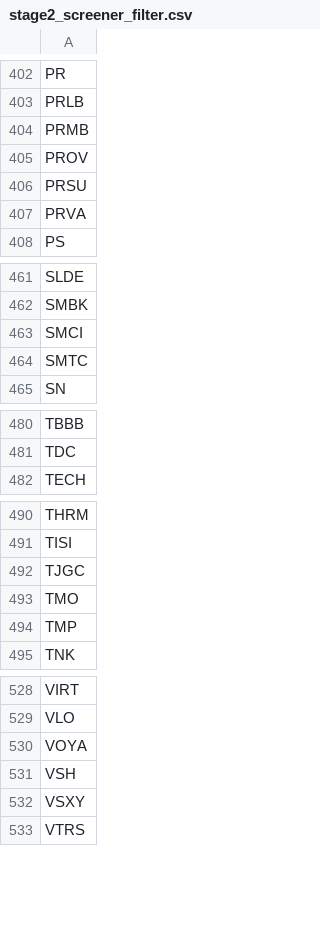
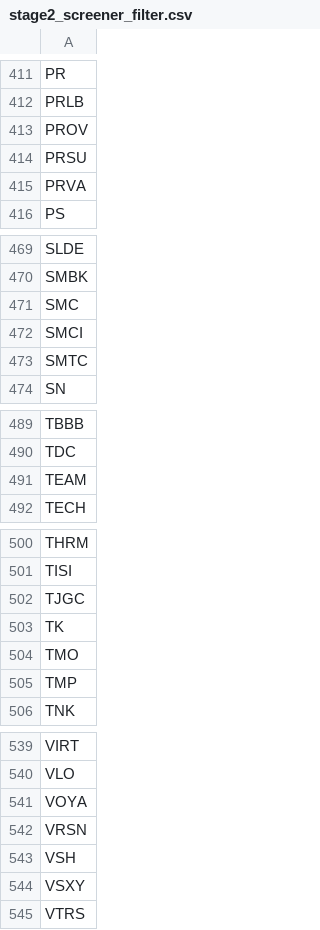
Before and after one commit to githhhh/Yfinance_data, a CSV file: us/stage2/stage2_screener_filter.csv, drawn as a sheet; only a part is shown, gaps mark what is left out; the diff covers the shown part only.

```diff
--- a/us/stage2/stage2_screener_filter.csv
+++ b/us/stage2/stage2_screener_filter.csv
@@ -403,3 +412,2 @@ PR
 PRLB
-PRMB
 PROV
@@ -462,2 +470,3 @@ SLDE
 SMBK
+SMC
 SMCI
@@ -481,2 +490,3 @@ TBBB
 TDC
+TEAM
 TECH
@@ -492,2 +502,3 @@ TISI
 TJGC
+TK
 TMO
@@ -530,2 +541,3 @@ VLO
 VOYA
+VRSN
 VSH
```
Also changed, not shown: 11 added rows and 2 removed rows elsewhere in this file, us/52wk_new_high_results.csv, us/eps_growth_screener_results.csv, 8 other files.
